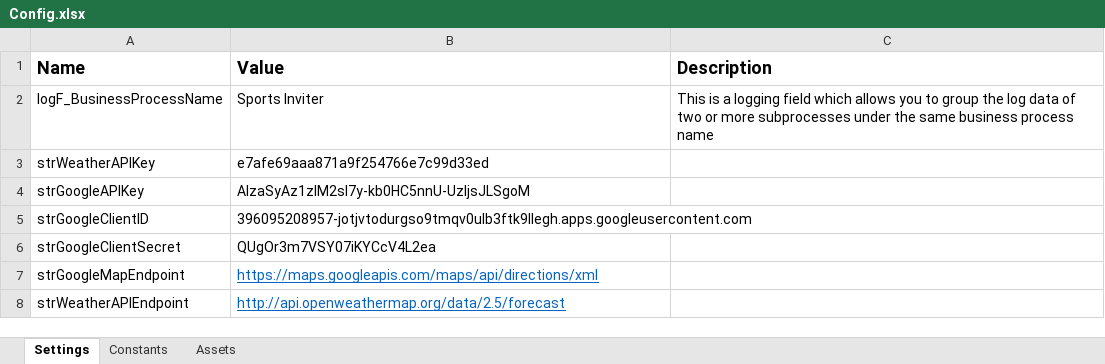
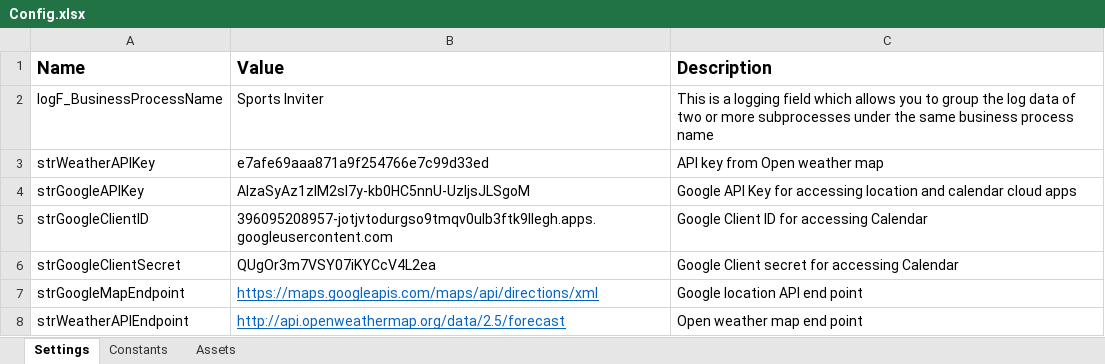
Before and after one commit to arunkumarasokan/PUA2019, an Excel workbook: SportsInviter/Data/Config.xlsx, sheet Settings, drawn as a sheet; values as stored, in another font and other column widths than the file's, no borders; the diff names each change by its address in the sheet, - before the commit and + after, or states it on an @@ line.

Commit message:
few scequences names updated

```diff
--- a/SportsInviter/Data/Config.xlsx (sheet Settings)
+++ b/SportsInviter/Data/Config.xlsx (sheet Settings)
-C3 (Description): (empty)
+C3 (Description): API key from Open weather map
-C4 (Description): (empty)
+C4 (Description): Google API Key for accessing location and calendar cloud apps
-C5 (Description): (empty)
+C5 (Description): Google Client ID for accessing Calendar
-C6 (Description): (empty)
+C6 (Description): Google Client secret for accessing Calendar
-C7 (Description): (empty)
+C7 (Description): Google location API end point
-C8 (Description): (empty)
+C8 (Description): Open weather map end point
```
Also changed, not shown: SportsInviter/Data/Input/Schedule.xlsx, SportsInviter/Data/Input/Shadow Warriors/PlayerDetails.xlsx, 13 other files.
